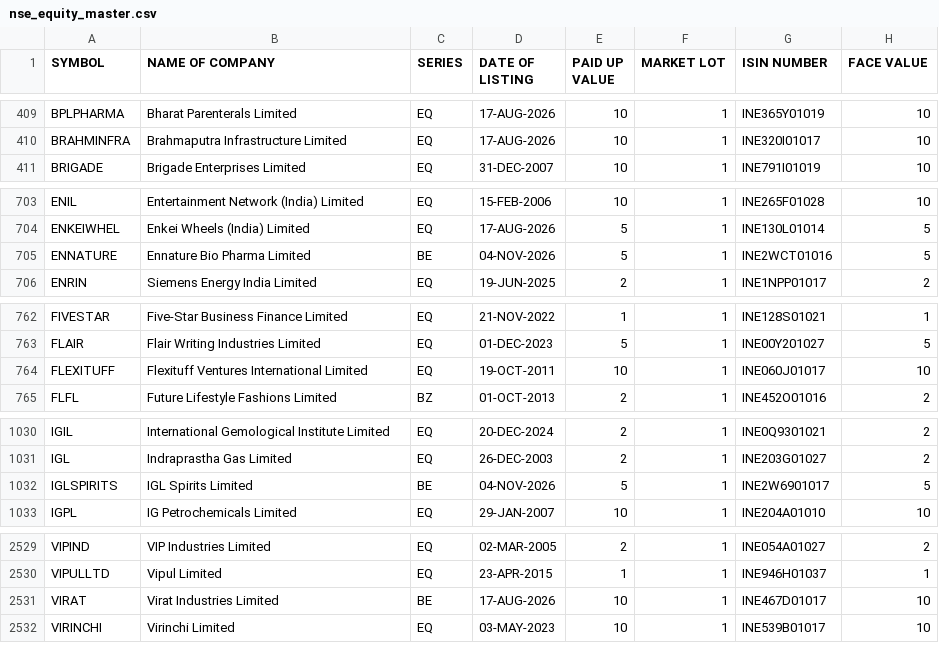
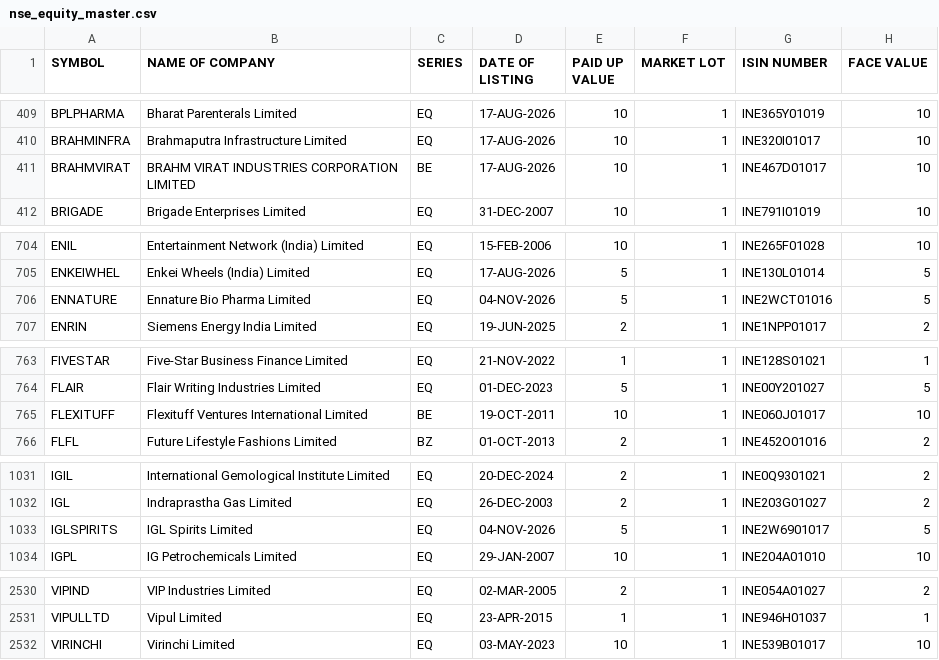
Before and after one commit to krishnaoj-stack/Stock---Dashboard, a CSV file: data/reference/nse_equity_master.csv, drawn as a sheet; only a part is shown, gaps mark what is left out.

```diff
--- a/data/reference/nse_equity_master.csv
+++ b/data/reference/nse_equity_master.csv
@@ -410,2 +410,3 @@ BPLPHARMA,Bharat Parenterals Limited,EQ,17-AUG-2026,10,1,INE365Y01019,10
 BRAHMINFRA,Brahmaputra Infrastructure Limited,EQ,17-AUG-2026,10,1,INE320I01017,10
+BRAHMVIRAT,BRAHM VIRAT INDUSTRIES CORPORATION LIMITED,BE,17-AUG-2026,10,1,INE467D01017,10
 BRIGADE,Brigade Enterprises Limited,EQ,31-DEC-2007,10,1,INE791I01019,10
@@ -704,3 +705,3 @@ ENIL,Entertainment Network (India) Limited,EQ,15-FEB-2006,10,1,INE265F01028,10
 ENKEIWHEL,Enkei Wheels (India) Limited,EQ,17-AUG-2026,5,1,INE130L01014,5
-ENNATURE,Ennature Bio Pharma Limited,BE,04-NOV-2026,5,1,INE2WCT01016,5
+ENNATURE,Ennature Bio Pharma Limited,EQ,04-NOV-2026,5,1,INE2WCT01016,5
 ENRIN,Siemens Energy India Limited,EQ,19-JUN-2025,2,1,INE1NPP01017,2
@@ -763,3 +764,3 @@ FIVESTAR,Five-Star Business Finance Limited,EQ,21-NOV-2022,1,1,INE128S01021,1
 FLAIR,Flair Writing Industries Limited,EQ,01-DEC-2023,5,1,INE00Y201027,5
-FLEXITUFF,Flexituff Ventures International Limited,EQ,19-OCT-2011,10,1,INE060J01017,10
+FLEXITUFF,Flexituff Ventures International Limited,BE,19-OCT-2011,10,1,INE060J01017,10
 FLFL,Future Lifestyle Fashions Limited,BZ,01-OCT-2013,2,1,INE452O01016,2
@@ -1031,3 +1032,3 @@ IGIL,International Gemological Institute Limited,EQ,20-DEC-2024,2,1,INE0Q9301021
 IGL,Indraprastha Gas Limited,EQ,26-DEC-2003,2,1,INE203G01027,2
-IGLSPIRITS,IGL Spirits Limited,BE,04-NOV-2026,5,1,INE2W6901017,5
+IGLSPIRITS,IGL Spirits Limited,EQ,04-NOV-2026,5,1,INE2W6901017,5
 IGPL,IG Petrochemicals Limited,EQ,29-JAN-2007,10,1,INE204A01010,10
@@ -2530,3 +2531,2 @@ VIPIND,VIP Industries Limited,EQ,02-MAR-2005,2,1,INE054A01027,2
 VIPULLTD,Vipul Limited,EQ,23-APR-2015,1,1,INE946H01037,1
-VIRAT,Virat Industries Limited,BE,17-AUG-2026,10,1,INE467D01017,10
 VIRINCHI,Virinchi Limited,EQ,03-MAY-2023,10,1,INE539B01017,10
```
Also changed, not shown: data/output/latest.csv, 1 other file.
